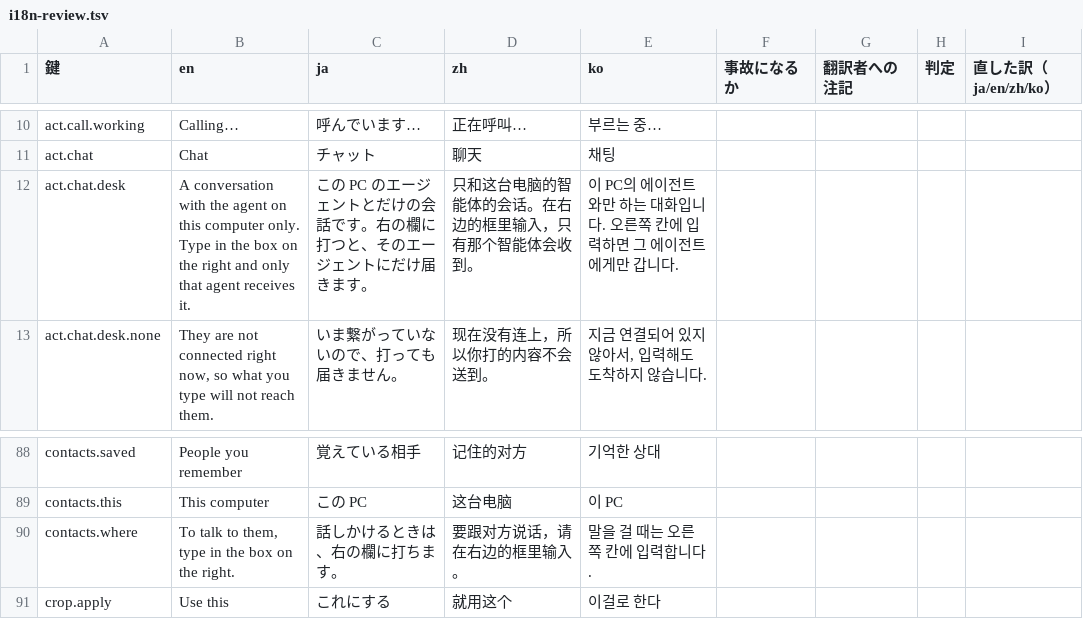
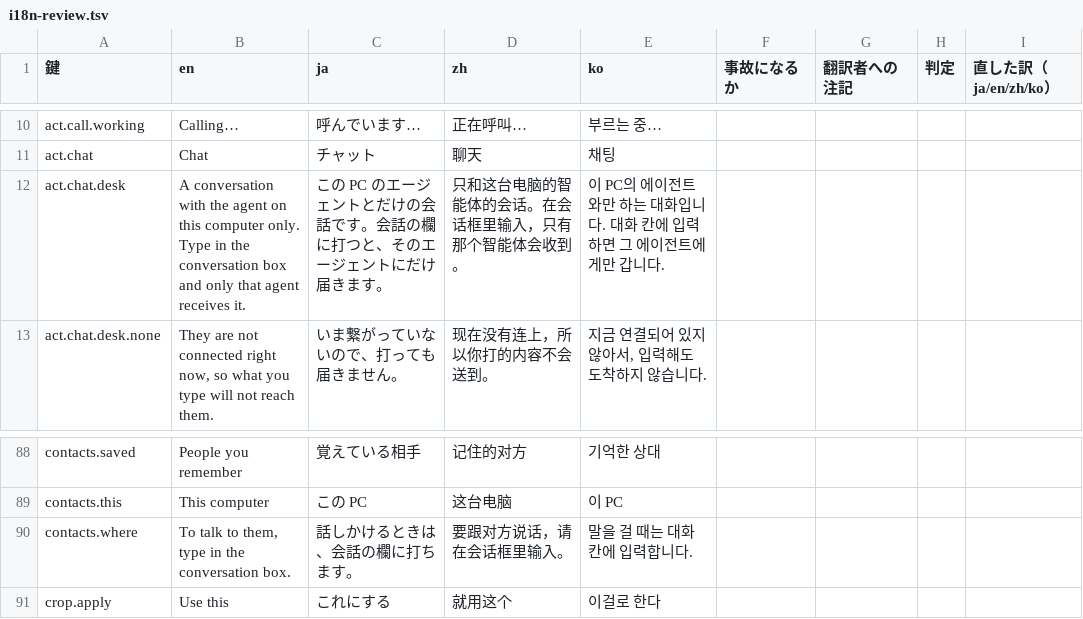
Before and after one commit to meta-taro/warifu, a TSV file: docs/i18n-review.tsv, drawn as a sheet; only a part is shown, gaps mark what is left out.

```diff
--- a/docs/i18n-review.tsv
+++ b/docs/i18n-review.tsv
@@ -11,3 +11,3 @@ act.call.working	Calling…	呼んでいます…	正在呼叫…	부르는 중
 act.chat	Chat	チャット	聊天	채팅				
-act.chat.desk	A conversation with the agent on this computer only. Type in the box on the right and only that agent receives it.	この PC のエージェントとだけの会話です。右の欄に打つと、そのエージェントにだけ届きます。	只和这台电脑的智能体的会话。在右边的框里输入，只有那个智能体会收到。	이 PC의 에이전트와만 하는 대화입니다. 오른쪽 칸에 입력하면 그 에이전트에게만 갑니다.				
+act.chat.desk	A conversation with the agent on this computer only. Type in the conversation box and only that agent receives it.	この PC のエージェントとだけの会話です。会話の欄に打つと、そのエージェントにだけ届きます。	只和这台电脑的智能体的会话。在会话框里输入，只有那个智能体会收到。	이 PC의 에이전트와만 하는 대화입니다. 대화 칸에 입력하면 그 에이전트에게만 갑니다.				
 act.chat.desk.none	They are not connected right now, so what you type will not reach them.	いま繋がっていないので、打っても届きません。	现在没有连上，所以你打的内容不会送到。	지금 연결되어 있지 않아서, 입력해도 도착하지 않습니다.				
@@ -89,3 +89,3 @@ contacts.saved	People you remember	覚えている相手	记住的对方	기억
 contacts.this	This computer	この PC	这台电脑	이 PC				
-contacts.where	To talk to them, type in the box on the right.	話しかけるときは、右の欄に打ちます。	要跟对方说话，请在右边的框里输入。	말을 걸 때는 오른쪽 칸에 입력합니다.				
+contacts.where	To talk to them, type in the conversation box.	話しかけるときは、会話の欄に打ちます。	要跟对方说话，请在会话框里输入。	말을 걸 때는 대화 칸에 입력합니다.				
 crop.apply	Use this	これにする	就用这个	이걸로 한다				
```
Also changed, not shown: 5 other files.
